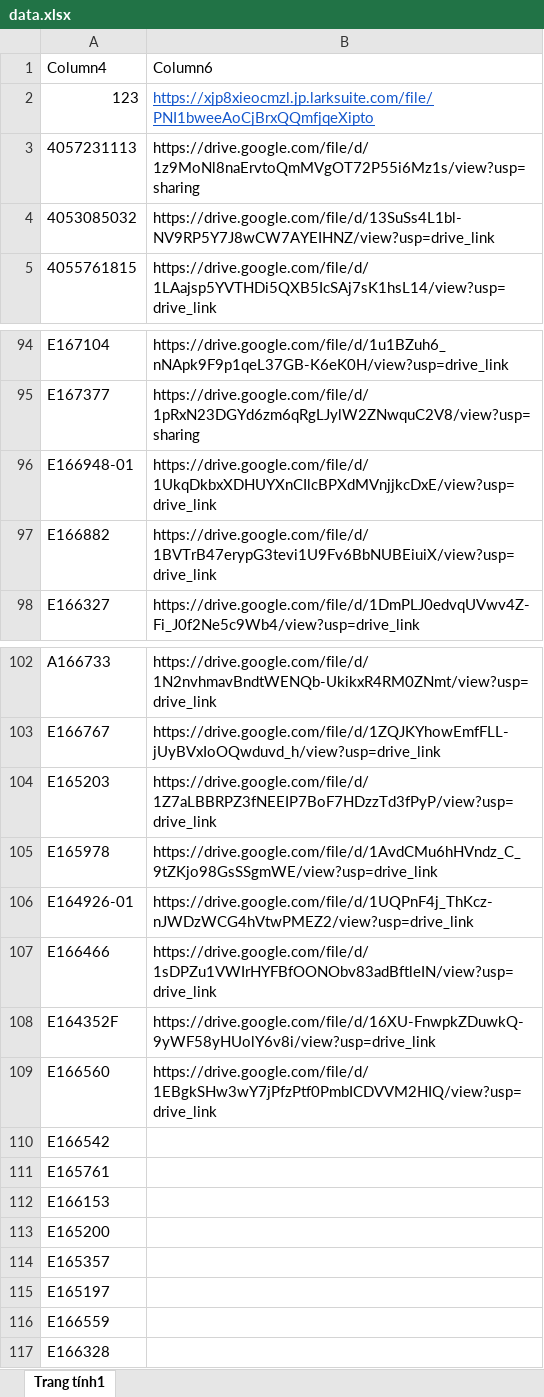
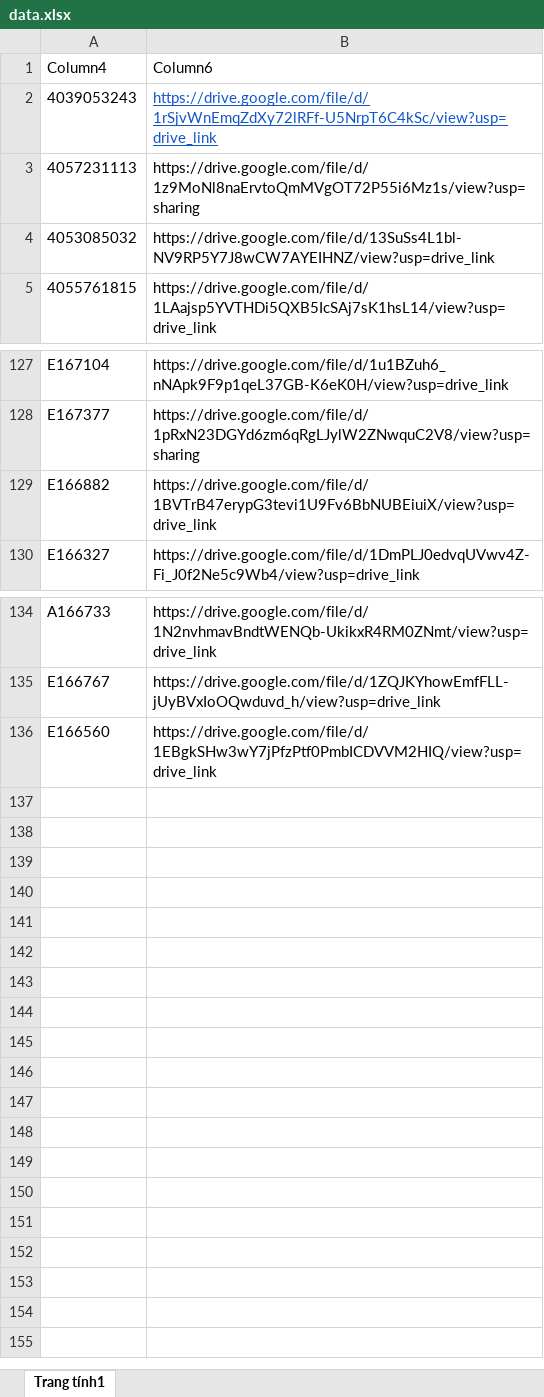
Before and after one commit to tranquangduc2k1-lgtm/NTH, an Excel workbook: data.xlsx, sheet Trang tính1, drawn as a sheet; only a part is shown, gaps mark what is left out; values as stored, in another font and other column widths than the file's, no borders; table styles not drawn; removed rows and columns are numbered as before the commit, all else as after; the diff covers the shown part only; the diff names each change by its address in the sheet, - before the commit and + after, or states it on an @@ line.

```diff
--- a/data.xlsx (sheet Trang tính1)
+++ b/data.xlsx (sheet Trang tính1)
-row 2: 123 | https://xjp8xieocmzl.jp.larksuite.com/file/PNI1bweeAoCjBrxQQmfjqeXipto
+row 2: 4039053243 | https://drive.google.com/file/d/1rSjvWnEmqZdXy72lRFf-U5NrpT6C4kSc/view?usp=drive_link
-row 96: E166948-01 | https://drive.google.com/file/d/1UkqDkbxXDHUYXnCIlcBPXdMVnjjkcDxE/view?usp=drive_link
-row 104: E165203 | https://drive.google.com/file/d/1Z7aLBBRPZ3fNEEIP7BoF7HDzzTd3fPyP/view?usp=drive_link
-row 105: E165978 | https://drive.google.com/file/d/1AvdCMu6hHVndz_C_9tZKjo98GsSSgmWE/view?usp=drive_link
-row 106: E164926-01 | https://drive.google.com/file/d/1UQPnF4j_ThKcz-nJWDzWCG4hVtwPMEZ2/view?usp=drive_link
-row 107: E166466 | https://drive.google.com/file/d/1sDPZu1VWIrHYFBfOONObv83adBftleIN/view?usp=drive_link
-row 108: E164352F | https://drive.google.com/file/d/16XU-FnwpkZDuwkQ-9yWF58yHUolY6v8i/view?usp=drive_link
-row 110: E166542
-row 111: E165761
-row 112: E166153
-row 113: E165200
-row 114: E165357
-row 115: E165197
-row 116: E166559
-row 117: E166328
```
Also changed, not shown: 33 added rows elsewhere in this sheet, 1 other file.
